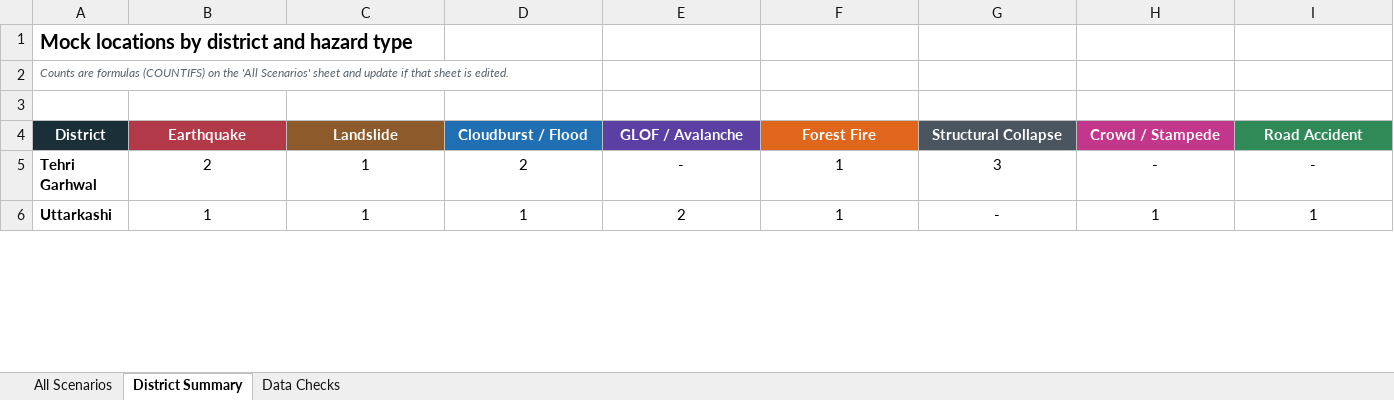
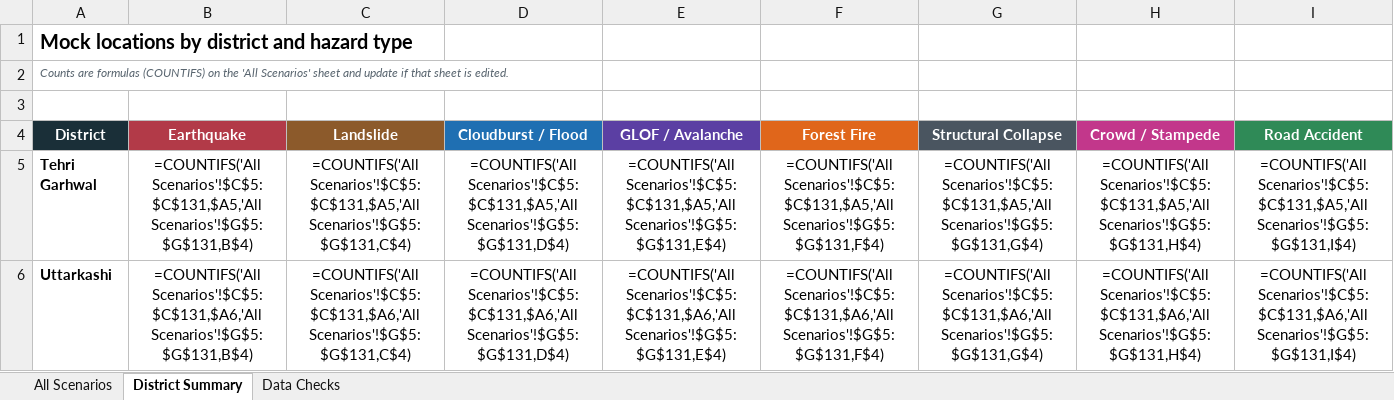
Before and after one commit to usdma-aapdadiwas-2026/usdma-aapdadiwas-2026.github.io, an Excel workbook: All_Locations.xlsx, sheet District Summary, drawn as a sheet; only a part is shown; values as stored, in another font and other column widths than the file's, no borders; formulas without a stored value are shown as written; the diff covers the shown part only; the diff names each change by its address in the sheet, - before the commit and + after, or states it on an @@ line.

```diff
--- a/All_Locations.xlsx (sheet District Summary)
+++ b/All_Locations.xlsx (sheet District Summary)
-B5 (Earthquake): 2
+B5 (Earthquake): =COUNTIFS('All Scenarios'!$C$5:$C$131,$A5,'All Scenarios'!$G$5:$G$131,B$4)
-C5 (Landslide): 1
+C5 (Landslide): =COUNTIFS('All Scenarios'!$C$5:$C$131,$A5,'All Scenarios'!$G$5:$G$131,C$4)
-D5 (Cloudburst / Flood): 2
+D5 (Cloudburst / Flood): =COUNTIFS('All Scenarios'!$C$5:$C$131,$A5,'All Scenarios'!$G$5:$G$131,D$4)
-E5 (GLOF / Avalanche): -
+E5 (GLOF / Avalanche): =COUNTIFS('All Scenarios'!$C$5:$C$131,$A5,'All Scenarios'!$G$5:$G$131,E$4)
-F5 (Forest Fire): 1
+F5 (Forest Fire): =COUNTIFS('All Scenarios'!$C$5:$C$131,$A5,'All Scenarios'!$G$5:$G$131,F$4)
-G5 (Structural Collapse): 3
+G5 (Structural Collapse): =COUNTIFS('All Scenarios'!$C$5:$C$131,$A5,'All Scenarios'!$G$5:$G$131,G$4)
-H5 (Crowd / Stampede): -
+H5 (Crowd / Stampede): =COUNTIFS('All Scenarios'!$C$5:$C$131,$A5,'All Scenarios'!$G$5:$G$131,H$4)
-I5 (Road Accident): -
+I5 (Road Accident): =COUNTIFS('All Scenarios'!$C$5:$C$131,$A5,'All Scenarios'!$G$5:$G$131,I$4)
-B6 (Earthquake): 1
+B6 (Earthquake): =COUNTIFS('All Scenarios'!$C$5:$C$131,$A6,'All Scenarios'!$G$5:$G$131,B$4)
-C6 (Landslide): 1
+C6 (Landslide): =COUNTIFS('All Scenarios'!$C$5:$C$131,$A6,'All Scenarios'!$G$5:$G$131,C$4)
-D6 (Cloudburst / Flood): 1
+D6 (Cloudburst / Flood): =COUNTIFS('All Scenarios'!$C$5:$C$131,$A6,'All Scenarios'!$G$5:$G$131,D$4)
-E6 (GLOF / Avalanche): 2
+E6 (GLOF / Avalanche): =COUNTIFS('All Scenarios'!$C$5:$C$131,$A6,'All Scenarios'!$G$5:$G$131,E$4)
-F6 (Forest Fire): 1
+F6 (Forest Fire): =COUNTIFS('All Scenarios'!$C$5:$C$131,$A6,'All Scenarios'!$G$5:$G$131,F$4)
-G6 (Structural Collapse): -
+G6 (Structural Collapse): =COUNTIFS('All Scenarios'!$C$5:$C$131,$A6,'All Scenarios'!$G$5:$G$131,G$4)
-H6 (Crowd / Stampede): 1
+H6 (Crowd / Stampede): =COUNTIFS('All Scenarios'!$C$5:$C$131,$A6,'All Scenarios'!$G$5:$G$131,H$4)
-I6 (Road Accident): 1
+I6 (Road Accident): =COUNTIFS('All Scenarios'!$C$5:$C$131,$A6,'All Scenarios'!$G$5:$G$131,I$4)
```
Also changed, not shown: 167 edited cells elsewhere in this sheet, sheet All Scenarios, sheet Data Checks, All_Locations_Hindi.xlsx, 4 other files.
